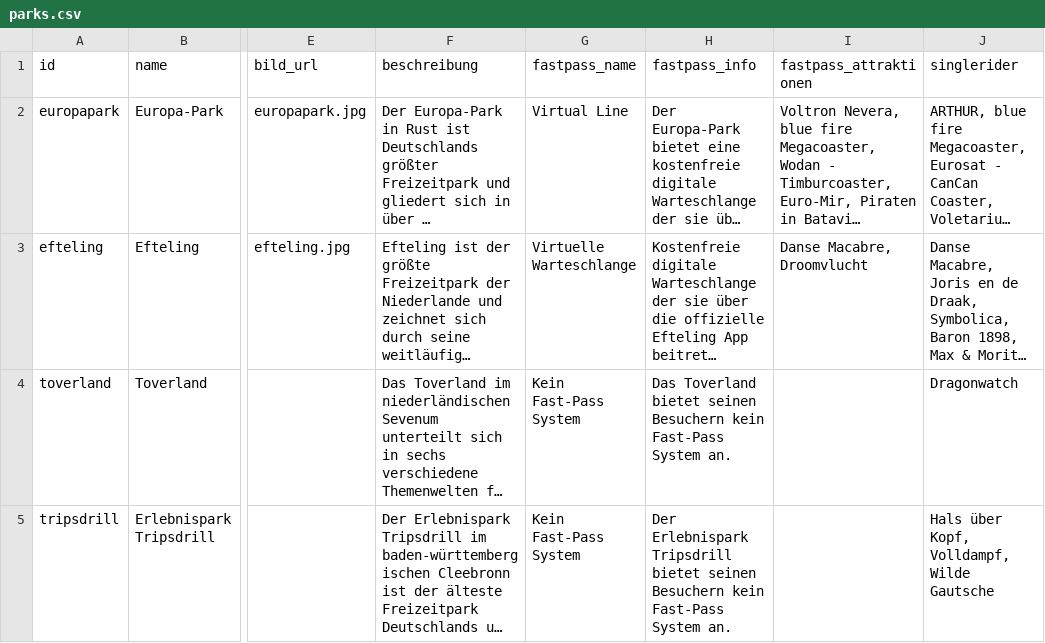
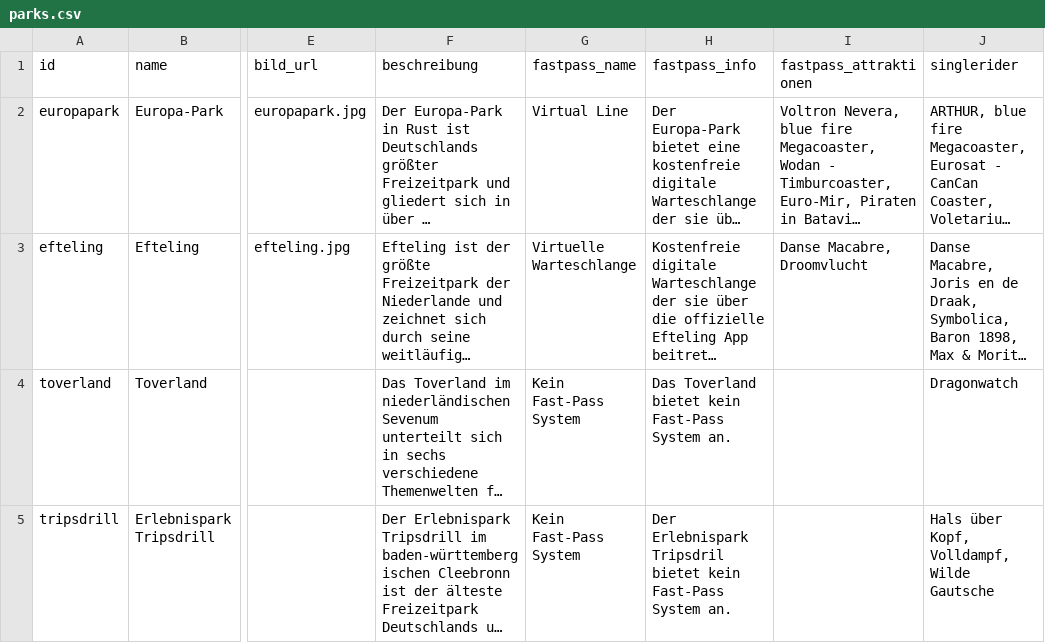
Before and after one commit to fluo-dot/freizeitparkindex, a CSV file: parks.csv, drawn as a sheet; only a part is shown, gaps mark what is left out; long unchanged cells end in …; the diff covers the shown part only; the diff names each change by its address in the sheet, - before the commit and + after, or states it on an @@ line.

```diff
--- a/parks.csv
+++ b/parks.csv
-H4 (fastpass_info): …Toverland bietet seinen Besuchern kein Fast-Pass…
+H4 (fastpass_info): …Toverland bietet kein Fast-Pass…
-H5 (fastpass_info): Der Erlebnispark Tripsdrill bietet seinen Besuchern kein Fast-Pass…
+H5 (fastpass_info): Der Erlebnispark Tripsdril bietet kein Fast-Pass…
```
Also changed, not shown: 3 added rows elsewhere in this file.
